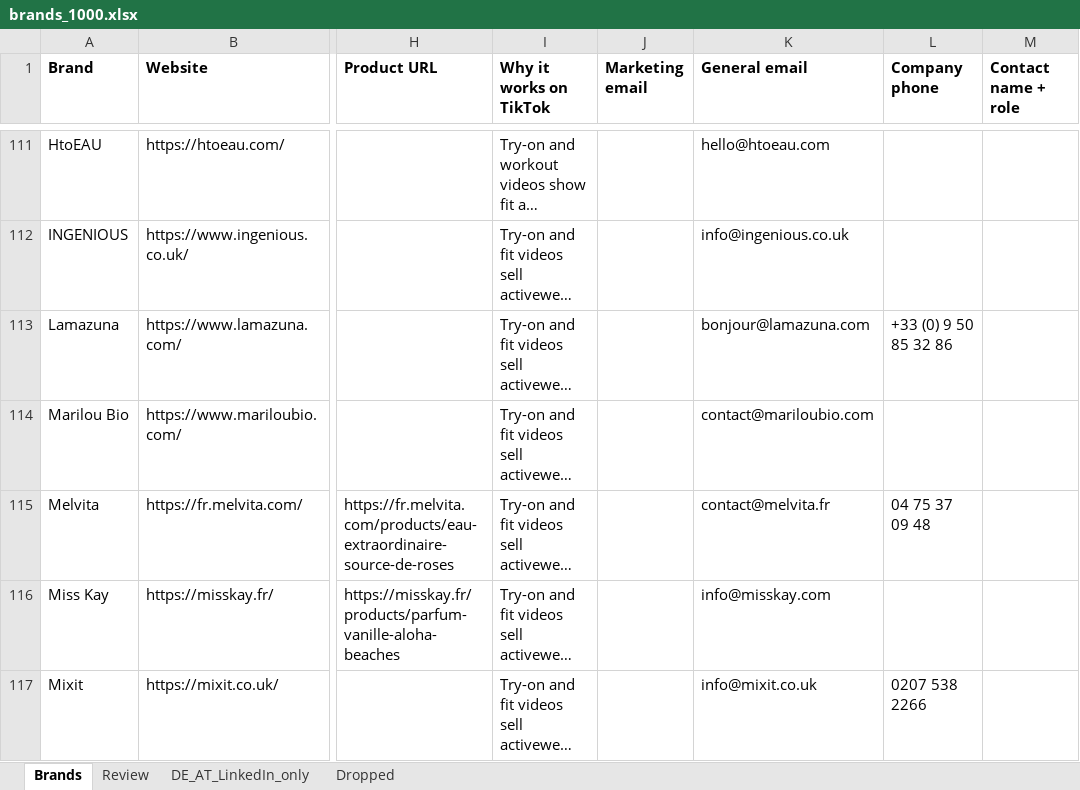
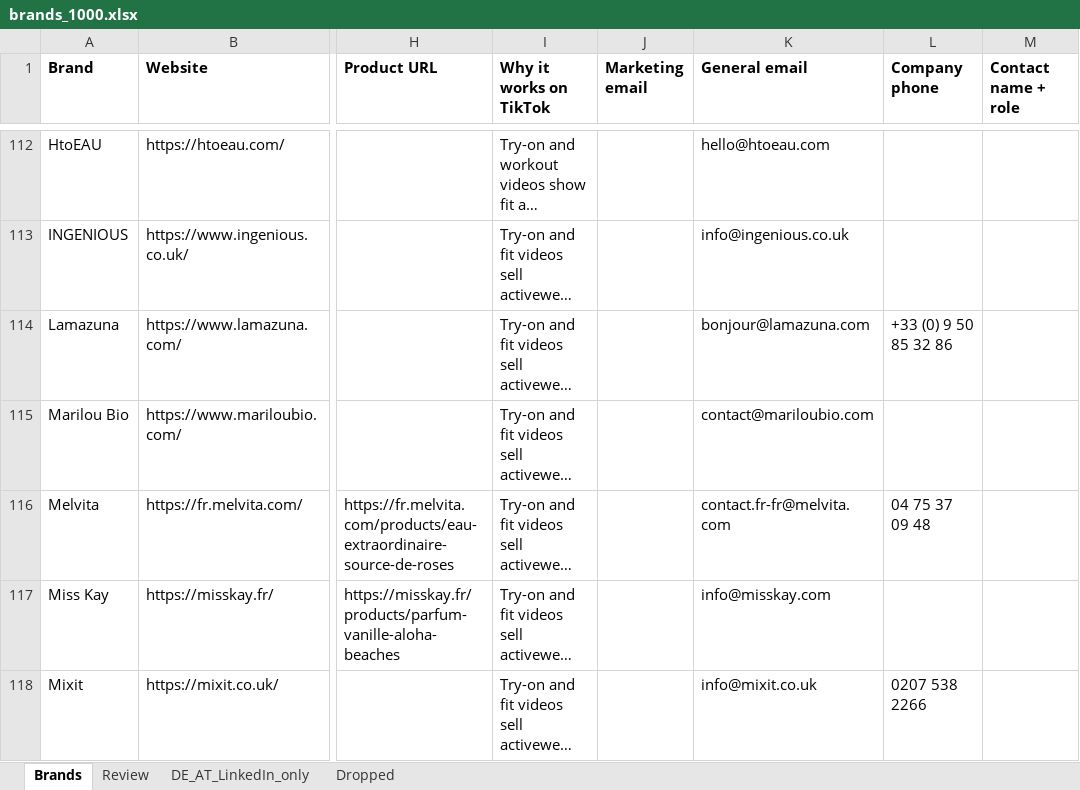
Before and after one commit to CryptoDarkShark/tiktok-shop-scraper, an Excel workbook: brands_1000.xlsx, sheet Brands, drawn as a sheet; only a part is shown, gaps mark what is left out; long unchanged cells end in …; values as stored, in another font and other column widths than the file's, no borders; addresses are those after the commit; the diff covers the shown part only; the diff names each change by its address in the sheet, - before the commit and + after, or states it on an @@ line.

```diff
--- a/brands_1000.xlsx (sheet Brands)
+++ b/brands_1000.xlsx (sheet Brands)
-K116 (General email): contact@melvita.fr
+K116 (General email): contact.fr-fr@melvita.com
```
Also changed, not shown: 1 added row, 1 removed row and 14 edited cells elsewhere in this sheet, sheet Review, sheet Dropped, sheet DE_AT_LinkedIn_only.
